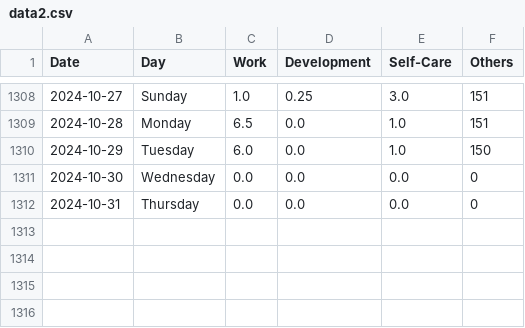
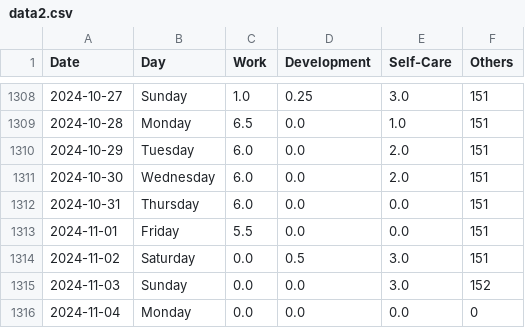
Before and after one commit to krystinli/Time_Management, a CSV file: data/data2.csv, drawn as a sheet; only a part is shown, gaps mark what is left out.

Commit message:
Oct data

```diff
--- a/data/data2.csv
+++ b/data/data2.csv
@@ -1309,4 +1309,8 @@ Date,Day,Work,Development,Self-Care,Others
 2024-10-28,Monday,6.5,0.0,1.0,151
-2024-10-29,Tuesday,6.0,0.0,1.0,150
-2024-10-30,Wednesday,0.0,0.0,0.0,0
-2024-10-31,Thursday,0.0,0.0,0.0,0
+2024-10-29,Tuesday,6.0,0.0,2.0,151
+2024-10-30,Wednesday,6.0,0.0,2.0,151
+2024-10-31,Thursday,6.0,0.0,0.0,151
+2024-11-01,Friday,5.5,0.0,0.0,151
+2024-11-02,Saturday,0.0,0.5,3.0,151
+2024-11-03,Sunday,0.0,0.0,3.0,152
+2024-11-04,Monday,0.0,0.0,0.0,0
```
Also changed, not shown: 8 other files.
